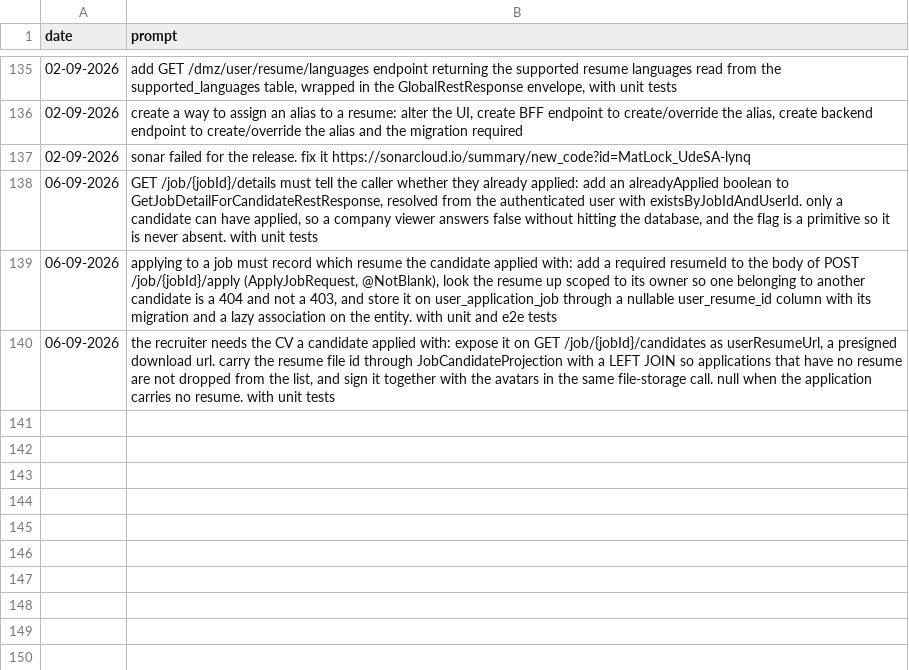
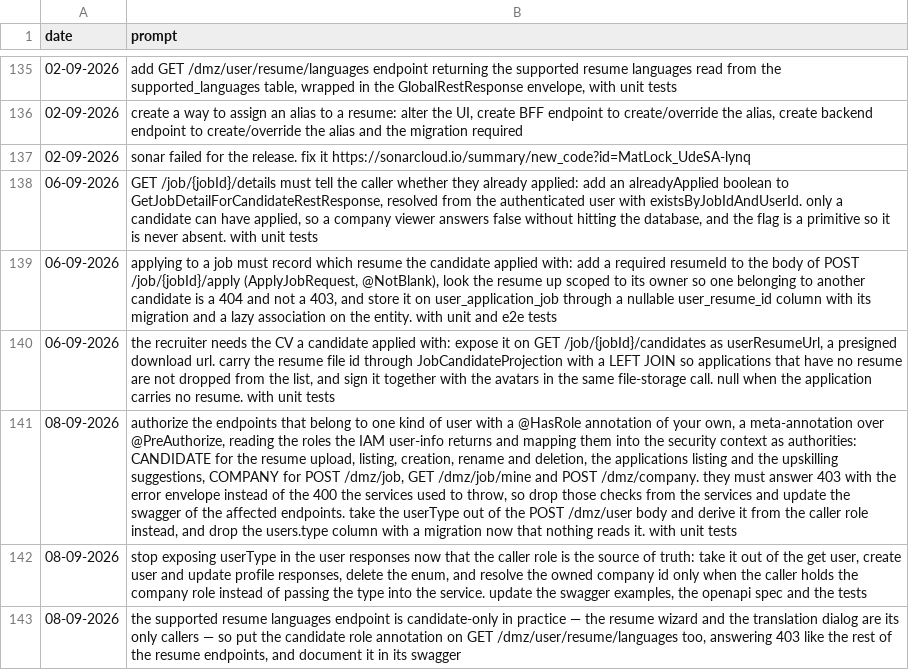
Before and after one commit to MatLock/UdeSA-lynq, a CSV file: lynq-app-backend/prompt-documentation/prompts.csv, drawn as a sheet; only a part is shown, gaps mark what is left out; the diff names each change by its address in the sheet, - before the commit and + after, or states it on an @@ line.

Commit message:
[lynq-app-backend]: authorize the candidate and company endpoints with @HasRole
The eleven "only users of type X" checks the services threw as 400 become one
annotation on the endpoint that needs it: @HasRole, a meta-annotation over
@PreAuthorize, resolved against the roles the IAM user-info reports, which the
authentication filter now loads as authorities of the principal. Denials answer
403 with the usual error envelope, naming the role the endpoint asks for.

The four remaining reads of the user type were never authorization -- they
choose what to answer -- so they read the caller's role instead, and the public
profile drops its branch: looking up a company that a candidate cannot own was
already a no-op.

With nothing left reading it, users.type is gone: the type of the caller is
their role, POST /dmz/user stops accepting one in the body, and changeset 19
drops the column. The backfill in lynq-iam has to run before this deploys, since
it is the column it reads.

```diff
--- a/lynq-app-backend/prompt-documentation/prompts.csv
+++ b/lynq-app-backend/prompt-documentation/prompts.csv
+row 141: 08-09-2026 | authorize the endpoints that belong to one kind of user with a @HasRole annotation of your own, a meta-annotation over @PreAuthorize, reading the roles the IAM user-info returns and mapping them into the security context as authorities: CANDIDATE for the resume upload, listing, creation, rename and deletion, the applications listing and the upskilling suggestions, COMPANY for POST /dmz/job, GET /dmz/job/mine and POST /dmz/company. they must answer 403 with the error envelope instead of the 400 the services used to throw, so drop those checks from the services and update the swagger of the affected endpoints. take the userType out of the POST /dmz/user body and derive it from the caller role instead, and drop the users.type column with a migration now that nothing reads it. with unit tests
+row 142: 08-09-2026 | stop exposing userType in the user responses now that the caller role is the source of truth: take it out of the get user, create user and update profile responses, delete the enum, and resolve the owned company id only when the caller holds the company role instead of passing the type into the service. update the swagger examples, the openapi spec and the tests
+row 143: 08-09-2026 | the supported resume languages endpoint is candidate-only in practice — the resume wizard and the translation dialog are its only callers — so put the candidate role annotation on GET /dmz/user/resume/languages too, answering 403 like the rest of the resume endpoints, and document it in its swagger
```
Also changed, not shown: 34 other files.
